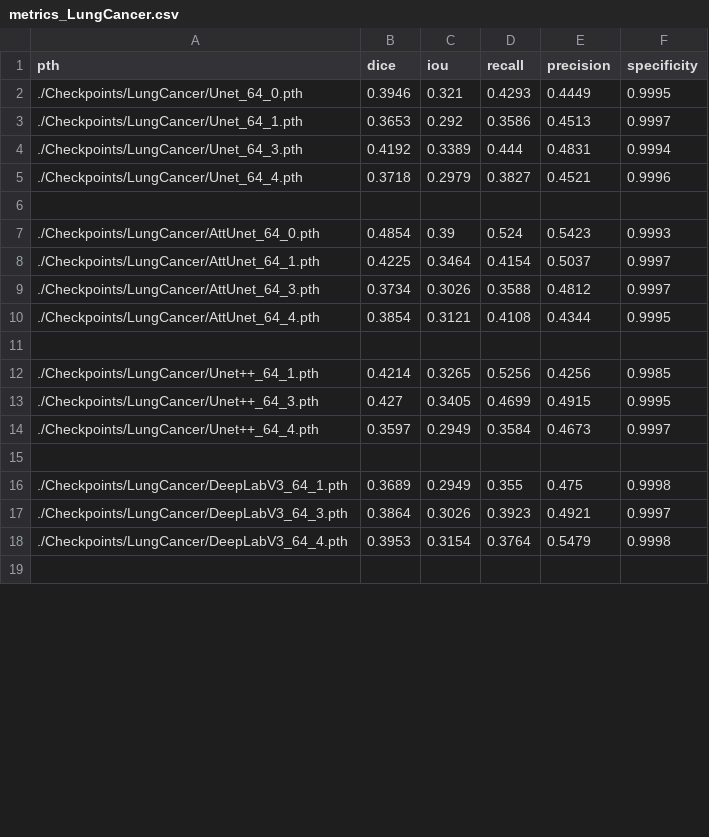
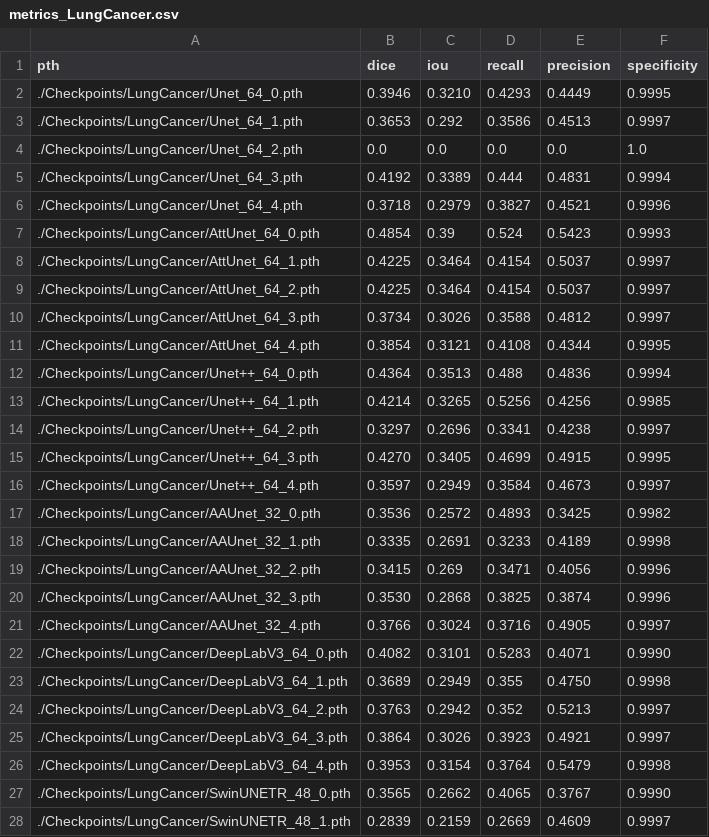
Before and after one commit to DouBeeTwT/TEUnet, a CSV file: Results/metrics_LungCancer.csv, drawn as a sheet; only a part is shown; the shorter side is filled out with more unchanged rows; the diff covers the shown part only.

```diff
--- a/Results/metrics_LungCancer.csv
+++ b/Results/metrics_LungCancer.csv
@@ -1,18 +1,28 @@
 pth,dice,iou,recall,precision,specificity
-./Checkpoints/LungCancer/Unet_64_0.pth,0.3946,0.321,0.4293,0.4449,0.9995
+./Checkpoints/LungCancer/Unet_64_0.pth,0.3946,0.3210,0.4293,0.4449,0.9995
 ./Checkpoints/LungCancer/Unet_64_1.pth,0.3653,0.292,0.3586,0.4513,0.9997
+./Checkpoints/LungCancer/Unet_64_2.pth,0.0,0.0,0.0,0.0,1.0
 ./Checkpoints/LungCancer/Unet_64_3.pth,0.4192,0.3389,0.444,0.4831,0.9994
 ./Checkpoints/LungCancer/Unet_64_4.pth,0.3718,0.2979,0.3827,0.4521,0.9996
-
 ./Checkpoints/LungCancer/AttUnet_64_0.pth,0.4854,0.39,0.524,0.5423,0.9993
 ./Checkpoints/LungCancer/AttUnet_64_1.pth,0.4225,0.3464,0.4154,0.5037,0.9997
+./Checkpoints/LungCancer/AttUnet_64_2.pth,0.4225,0.3464,0.4154,0.5037,0.9997
 ./Checkpoints/LungCancer/AttUnet_64_3.pth,0.3734,0.3026,0.3588,0.4812,0.9997
 ./Checkpoints/LungCancer/AttUnet_64_4.pth,0.3854,0.3121,0.4108,0.4344,0.9995
-
+./Checkpoints/LungCancer/Unet++_64_0.pth,0.4364,0.3513,0.488,0.4836,0.9994
 ./Checkpoints/LungCancer/Unet++_64_1.pth,0.4214,0.3265,0.5256,0.4256,0.9985
-./Checkpoints/LungCancer/Unet++_64_3.pth,0.427,0.3405,0.4699,0.4915,0.9995
+./Checkpoints/LungCancer/Unet++_64_2.pth,0.3297,0.2696,0.3341,0.4238,0.9997
+./Checkpoints/LungCancer/Unet++_64_3.pth,0.4270,0.3405,0.4699,0.4915,0.9995
 ./Checkpoints/LungCancer/Unet++_64_4.pth,0.3597,0.2949,0.3584,0.4673,0.9997
-
-./Checkpoints/LungCancer/DeepLabV3_64_1.pth,0.3689,0.2949,0.355,0.475,0.9998
+./Checkpoints/LungCancer/AAUnet_32_0.pth,0.3536,0.2572,0.4893,0.3425,0.9982
+./Checkpoints/LungCancer/AAUnet_32_1.pth,0.3335,0.2691,0.3233,0.4189,0.9998
+./Checkpoints/LungCancer/AAUnet_32_2.pth,0.3415,0.269,0.3471,0.4056,0.9996
+./Checkpoints/LungCancer/AAUnet_32_3.pth,0.3530,0.2868,0.3825,0.3874,0.9996
+./Checkpoints/LungCancer/AAUnet_32_4.pth,0.3766,0.3024,0.3716,0.4905,0.9997
+./Checkpoints/LungCancer/DeepLabV3_64_0.pth,0.4082,0.3101,0.5283,0.4071,0.9990
+./Checkpoints/LungCancer/DeepLabV3_64_1.pth,0.3689,0.2949,0.355,0.4750,0.9998
+./Checkpoints/LungCancer/DeepLabV3_64_2.pth,0.3763,0.2942,0.352,0.5213,0.9997
 ./Checkpoints/LungCancer/DeepLabV3_64_3.pth,0.3864,0.3026,0.3923,0.4921,0.9997
 ./Checkpoints/LungCancer/DeepLabV3_64_4.pth,0.3953,0.3154,0.3764,0.5479,0.9998
+./Checkpoints/LungCancer/SwinUNETR_48_0.pth,0.3565,0.2662,0.4065,0.3767,0.9990
+./Checkpoints/LungCancer/SwinUNETR_48_1.pth,0.2839,0.2159,0.2669,0.4609,0.9997
```
Also changed, not shown: 11 added rows, 2 removed rows, 1 moved row and 6 edited cells elsewhere in this file, Results/metrics_TUSI.csv, 23 other files.
